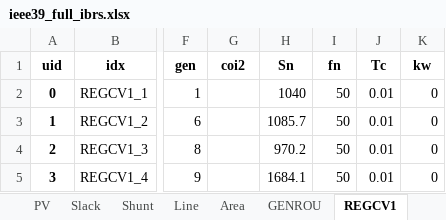
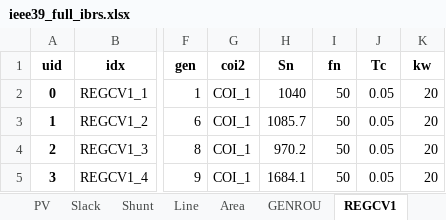
Before and after one commit to mehdi533/vis-ml, an Excel workbook: data_generation/andes_cases/ieee39_full_ibrs.xlsx, sheet REGCV1, drawn as a sheet; only a part is shown, gaps mark what is left out; values as stored, in another font and other column widths than the file's, no borders; the diff names each change by its address in the sheet, - before the commit and + after, or states it on an @@ line.

```diff
--- a/data_generation/andes_cases/ieee39_full_ibrs.xlsx (sheet REGCV1)
+++ b/data_generation/andes_cases/ieee39_full_ibrs.xlsx (sheet REGCV1)
-G2:G5 (coi2): (empty)
+G2:G5 (coi2): COI_1
-J2:J5 (Tc): 0.01
+J2:J5 (Tc): 0.05
-K2:K5 (kw): 0
+K2:K5 (kw): 20
```
Also changed, not shown: sheet PQ, sheet IEEEX1, sheet IEEEST, 6 other files.
